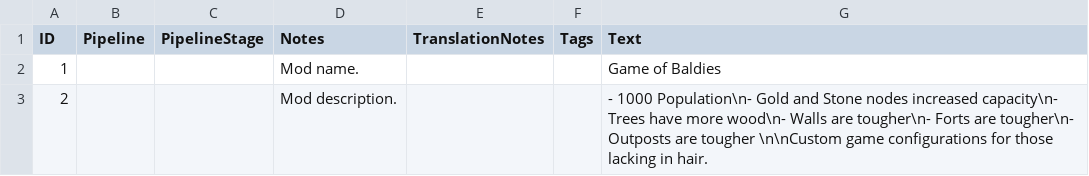
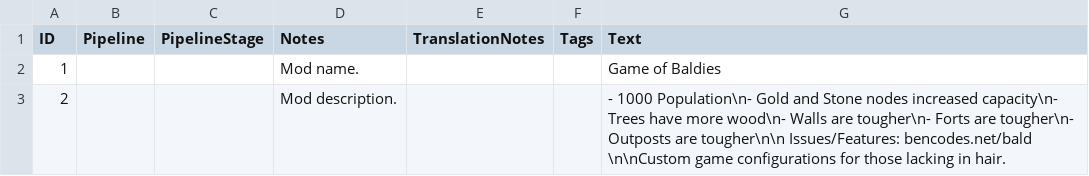
Before and after one commit to ben-maher/AOEIV-Game-of-Baldies, a CSV file: assets/locdb/Game of Baldies_en.csv, drawn as a sheet.

```diff
--- a/assets/locdb/Game of Baldies_en.csv
+++ b/assets/locdb/Game of Baldies_en.csv
@@ -2,2 +2,2 @@
 1,,,Mod name.,,,Game of Baldies
-2,,,Mod description.,,,- 1000 Population\n- Gold and Stone nodes increased capacity\n- Trees have more wood\n- Walls are tougher\n- Forts are tougher\n- Outposts are tougher \n\nCustom game configurations for those lacking in hair.
+2,,,Mod description.,,,- 1000 Population\n- Gold and Stone nodes increased capacity\n- Trees have more wood\n- Walls are tougher\n- Forts are tougher\n- Outposts are tougher\n\n Issues/Features: bencodes.net/bald \n\nCustom game configurations for those lacking in hair.
```
Also changed, not shown: 2 other files.
